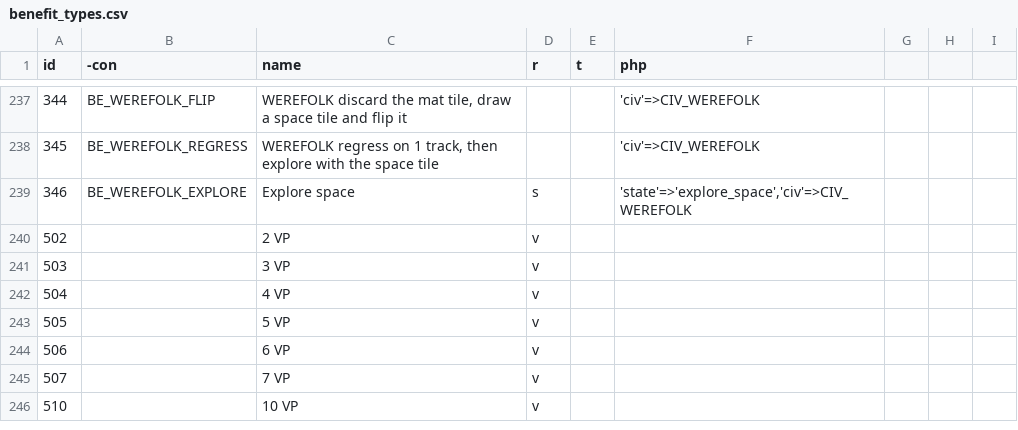
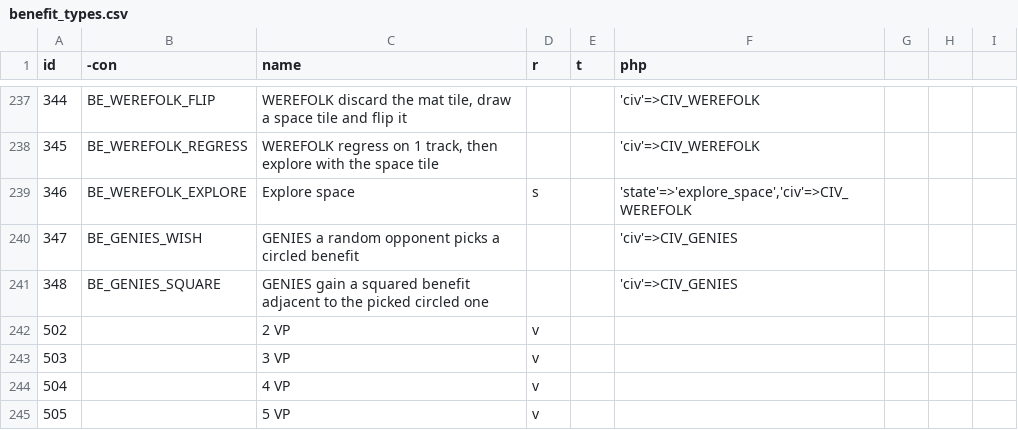
Before and after one commit to elaskavaia/bga-tapestry, a CSV file: misc/benefit_types.csv, drawn as a sheet; only a part is shown, gaps mark what is left out; the shorter side is filled out with more unchanged rows; the diff names each change by its address in the sheet, - before the commit and + after, or states it on an @@ line.

Commit message:
feat: add the Genies civilization
On income turns 2-4 a randomly drawn opponent chooses and scores 1 of the
4 circled benefits on the Genies ring; the owner scores the same circle
plus one of the two squared benefits adjacent to it, in either order. On
income turn 5 the owner alone takes 2 different circles.

The first cross-player civ ability, and it needed no new state: a benefit
row owned by another player already makes that player active, so the drawn
opponent answers a plain choose-one row and the pick comes back through the
queue. Two engine hooks carry that. effect_onQueueBenefit now asks the
naming civ before queueing a benefit it hands to a non-owner
(interceptOpponentBenefit), which is how the opponent's circle is turned
into the owner's pair of rows instead of being awarded twice. zombieTurn
routes through effect_zombieBenefits, which offers each row the quitter
holds for someone else's civ to that civ (zombieBenefit) before deleting
it, so a player quitting at the prompt cannot swallow the owner's ability;
Genies answers with a random circle. Both hooks default to no-op in
AbsCivilization and are there for Weefolk and Illuminati next.

The opponents' player tokens are cubes owned by the opponent sitting in
slot 0 of the mat, moving onto the chosen circle and back into the pile on
the next draw, which is also how the owner's squared benefit finds the
circle that was picked. Solo is excluded via "automa" => false, since the
ability has nobody to point at. FORMAL_RULES 5.6 records the two edge
rulings: an opponent past income 5 is out of the bag, a zombie stays in but
does not score, and with nobody able to answer the whole ability is skipped.

- getReasonCiv in taputils reads the civ out of a reason string, the key
  both hooks dispatch on
- chooseOption moves from WerefolkTest into GameUT and now handles "a,"
  rows and partial reinjection; GameUT overrides getCivOwner and
  dbDeleteBenefitsOfPlayer, both raw SQL the in-memory model never sees
- TODO records the two untested case CIV_GENIES lines and the mat-click
  guard shared with Faefolk

```diff
--- a/misc/benefit_types.csv
+++ b/misc/benefit_types.csv
+row 240: 347 | BE_GENIES_WISH | GENIES a random opponent picks a circled benefit |  |  | 'civ'=>CIV_GENIES
+row 241: 348 | BE_GENIES_SQUARE | GENIES gain a squared benefit adjacent to the picked circled one |  |  | 'civ'=>CIV_GENIES
```
Also changed, not shown: 13 other files.
